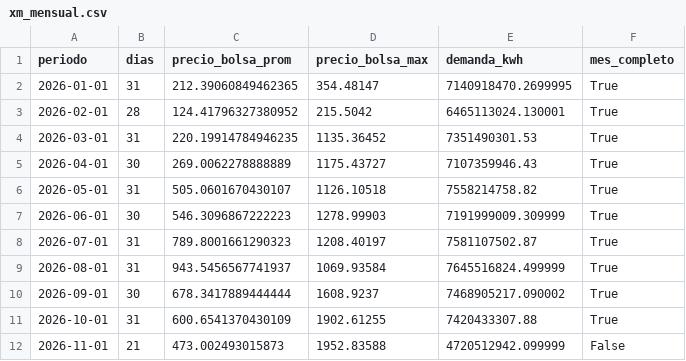
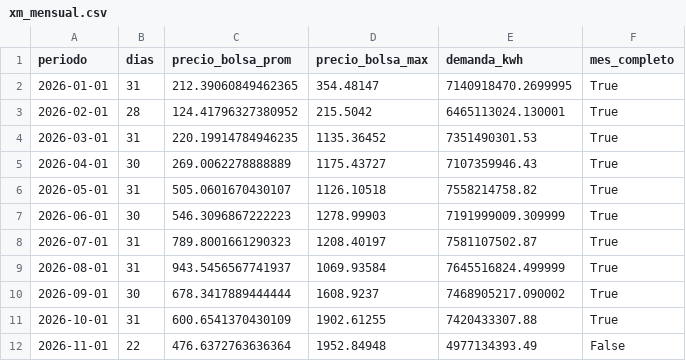
Before and after one commit to danigarcia077/Enerpyme02, a CSV file: data/clean/xm_mensual.csv, drawn as a sheet.

```diff
--- a/data/clean/xm_mensual.csv
+++ b/data/clean/xm_mensual.csv
@@ -11,2 +11,2 @@ periodo,dias,precio_bolsa_prom,precio_bolsa_max,demanda_kwh,mes_completo
 2026-10-01,31,600.6541370430109,1902.61255,7420433307.88,True
-2026-11-01,21,473.002493015873,1952.83588,4720512942.099999,False
+2026-11-01,22,476.6372763636364,1952.84948,4977134393.49,False
```
Also changed, not shown: data/clean/xm_diario.csv, data/powerbi/xm_diario.csv, 3 other files.
